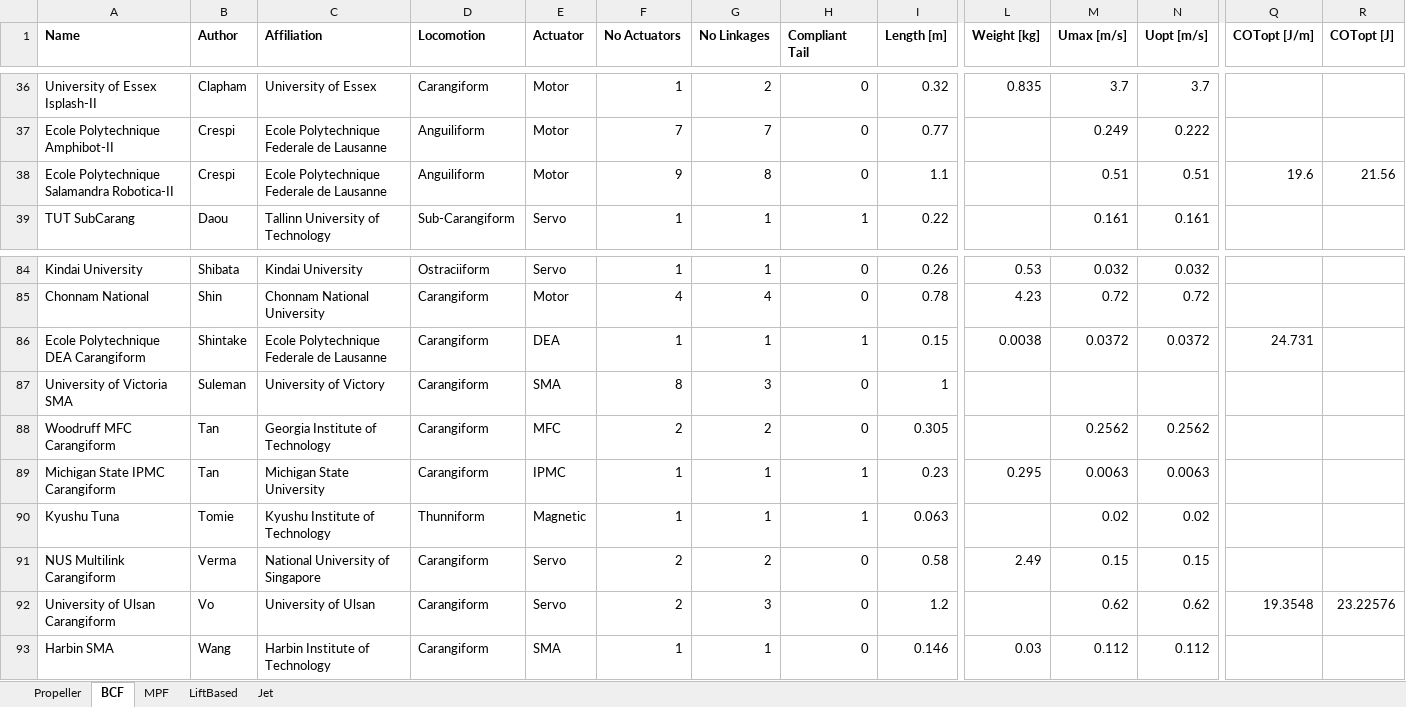
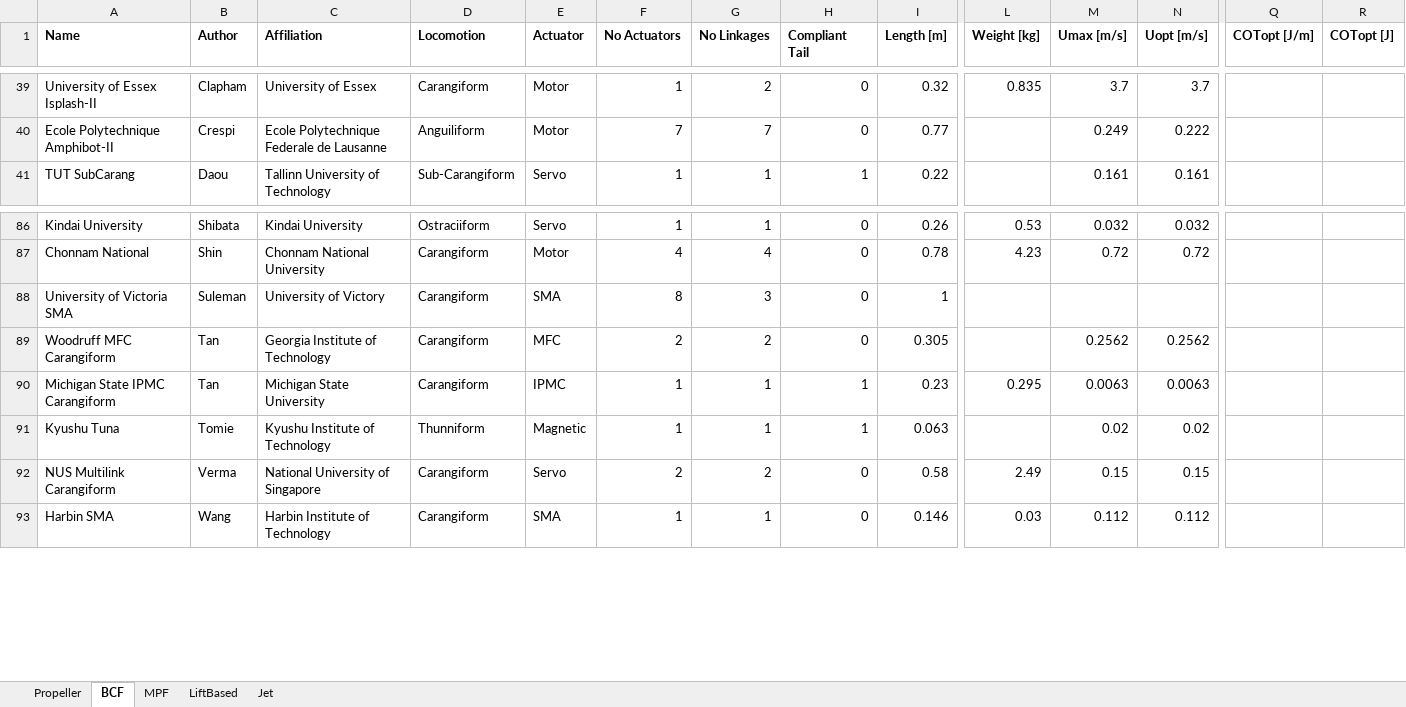
Before and after one commit to michaelcoe/Cost-of-Transport-Estimation, an Excel workbook: UUVDatabase.xlsx, sheet BCF, drawn as a sheet; only a part is shown, gaps mark what is left out; values as stored, in another font and other column widths than the file's, no borders; table styles not drawn; removed rows and columns are numbered as before the commit, all else as after; rows hold the shown columns only; the diff covers the shown part only; the diff names each change by its address in the sheet, - before the commit and + after, or states it on an @@ line.

```diff
--- a/UUVDatabase.xlsx (sheet BCF)
+++ b/UUVDatabase.xlsx (sheet BCF)
-row 38: Ecole Polytechnique Salamandra Robotica-II | Crespi | Ecole Polytechnique Federale de Lausanne | Anguiliform | Motor | 9 | 8 | 0 | 1.1 |  | 0.51 | 0.51 | 19.6 | 21.56
-row 86: Ecole Polytechnique DEA Carangiform | Shintake | Ecole Polytechnique Federale de Lausanne | Carangiform | DEA | 1 | 1 | 1 | 0.15 | 0.0038 | 0.0372 | 0.0372 | 24.731
-row 92: University of Ulsan Carangiform | Vo | University of Ulsan | Carangiform | Servo | 2 | 3 | 0 | 1.2 |  | 0.62 | 0.62 | 19.3548 | 23.22576
```
Also changed, not shown: 3 added rows and 16 moved rows elsewhere in this sheet, formulas that keep their value, 5 other files.
